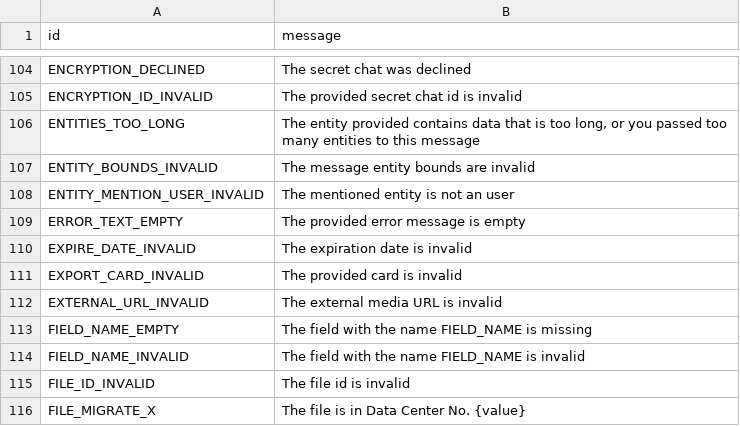
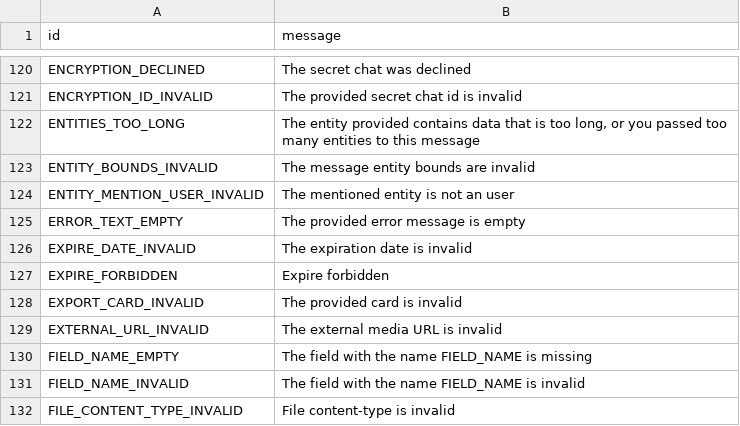
Before and after one commit to poliandro/pyroblack, a TSV file: compiler/errors/source/400_BAD_REQUEST.tsv, drawn as a sheet; only a part is shown, gaps mark what is left out; the shorter side is filled out with more unchanged rows; the diff covers the shown part only.

```diff
--- a/compiler/errors/source/400_BAD_REQUEST.tsv
+++ b/compiler/errors/source/400_BAD_REQUEST.tsv
@@ -110,2 +126,3 @@ ERROR_TEXT_EMPTY	The provided error message is empty
 EXPIRE_DATE_INVALID	The expiration date is invalid
+EXPIRE_FORBIDDEN	Expire forbidden
 EXPORT_CARD_INVALID	The provided card is invalid
@@ -114 +131,2 @@ FIELD_NAME_EMPTY	The field with the name FIELD_NAME is missing
 FIELD_NAME_INVALID	The field with the name FIELD_NAME is invalid
+FILE_CONTENT_TYPE_INVALID	File content-type is invalid
```
Also changed, not shown: 76 added rows and 2 edited cells elsewhere in this file, compiler/errors/source/403_FORBIDDEN.tsv, compiler/errors/source/500_INTERNAL_SERVER_ERROR.tsv, 1 other file.
